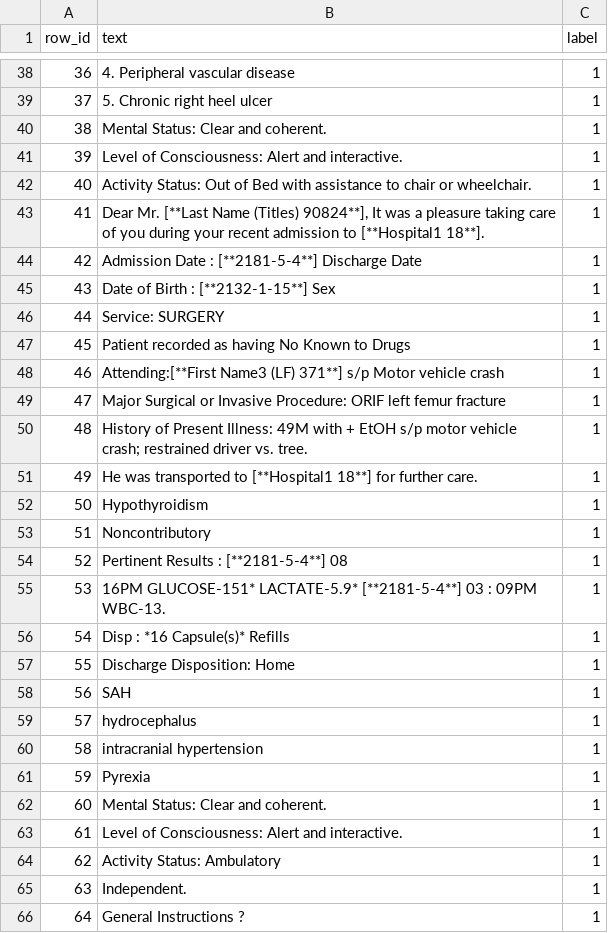
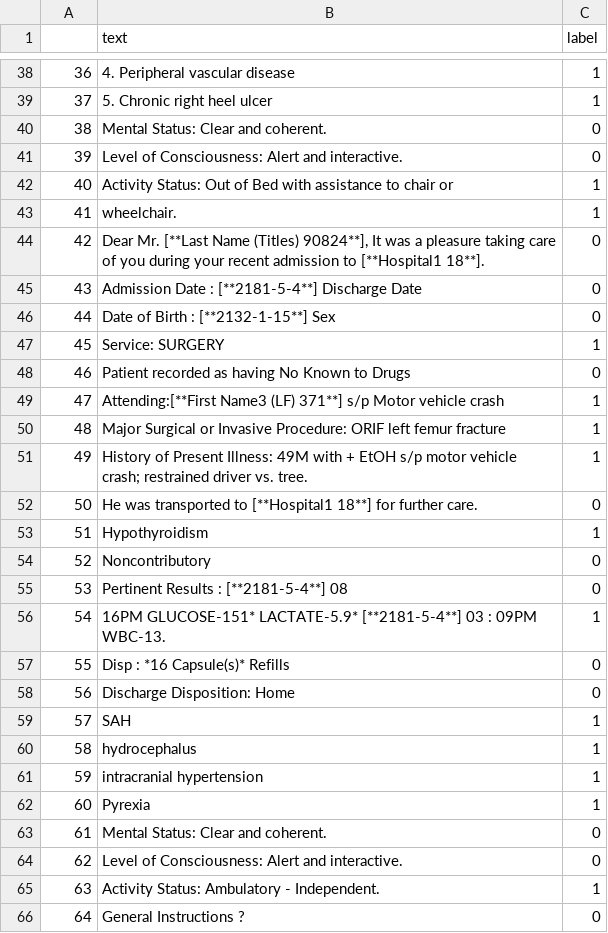
Before and after one commit to char-cyber/Medical-Macabre, a CSV file: train_data_initial.csv, drawn as a sheet; only a part is shown, gaps mark what is left out; removed rows and columns are numbered as before the commit, all else as after; the diff covers the shown part only; the diff names each change by its address in the sheet, - before the commit and + after, or states it on an @@ line.

Commit message:
btter dataset

```diff
--- a/train_data_initial.csv
+++ b/train_data_initial.csv
@@ column A renumbered from row 1 down @@
-C40:C41 (label): 1
+C40:C41 (label): 0
-B42 (text): …chair or wheelchair.
+B42 (text): …chair or
+row 43: 41 | wheelchair. | 1
-C44:C46 (label): 1
+C44:C46 (label): 0
-C48 (label): 1
+C48 (label): 0
-C52 (label): 1
+C52 (label): 0
-C54:C55 (label): 1
+C54:C55 (label): 0
-C57:C58 (label): 1
+C57:C58 (label): 0
-C63:C64 (label): 1
+C63:C64 (label): 0
-B65 (text): Activity Status: Ambulatory
+B65 (text): Activity Status: Ambulatory - Independent.
-row 65: 63 | Independent. | 1
-C66 (label): 1
+C66 (label): 0
```
Also changed, not shown: 1 added row and 47 edited cells elsewhere in this file, 1 other file.
